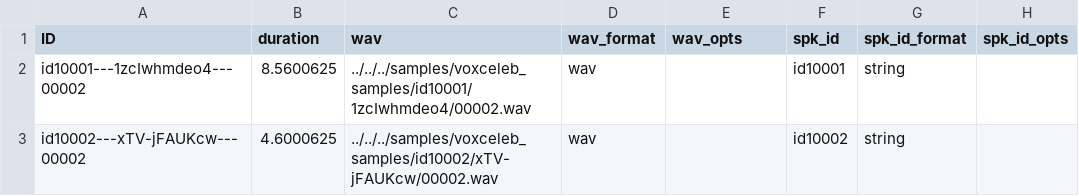
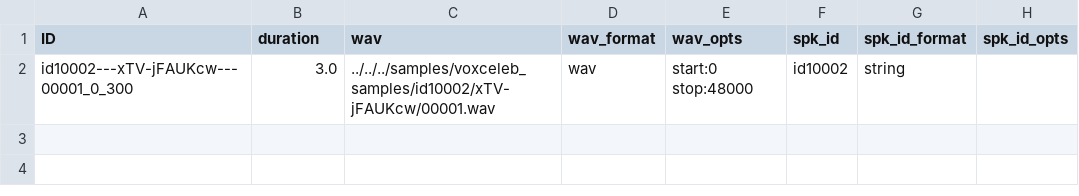
Before and after one commit to speechbrain/speechbrain, a CSV file: samples/voxceleb_samples/dev.csv, drawn as a sheet.

```diff
--- a/samples/voxceleb_samples/dev.csv
+++ b/samples/voxceleb_samples/dev.csv
@@ -1,3 +1,2 @@
 ID,duration,wav,wav_format,wav_opts,spk_id,spk_id_format,spk_id_opts
-id10001---1zcIwhmdeo4---00002,8.5600625,../../../samples/voxceleb_samples/id10001/1zcIwhmdeo4/00002.wav,wav, ,id10001,string,
-id10002---xTV-jFAUKcw---00002,4.6000625,../../../samples/voxceleb_samples/id10002/xTV-jFAUKcw/00002.wav,wav, ,id10002,string,
+id10002---xTV-jFAUKcw---00001_0_300,3.0,../../../samples/voxceleb_samples/id10002/xTV-jFAUKcw/00001.wav,wav,start:0 stop:48000,id10002,string,
```
Also changed, not shown: samples/voxceleb_samples/train.csv, 5 other files.
